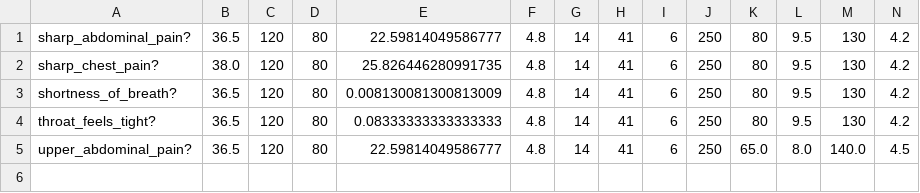
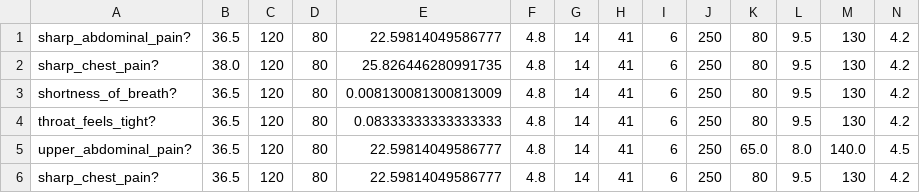
Before and after one commit to Shekrba/InzenjeringZnanja, a CSV file: iz/data/results.csv, drawn as a sheet; only a part is shown; rows hold the shown columns only; the diff names each change by its address in the sheet, - before the commit and + after, or states it on an @@ line.

```diff
--- a/iz/data/results.csv
+++ b/iz/data/results.csv
+row 6: sharp_chest_pain? | 36.5 | 120 | 80 | 22.59814049586777 | 4.8 | 14 | 41 | 6 | 250 | 80 | 9.5 | 130 | 4.2
```
Also changed, not shown: 8 other files.
